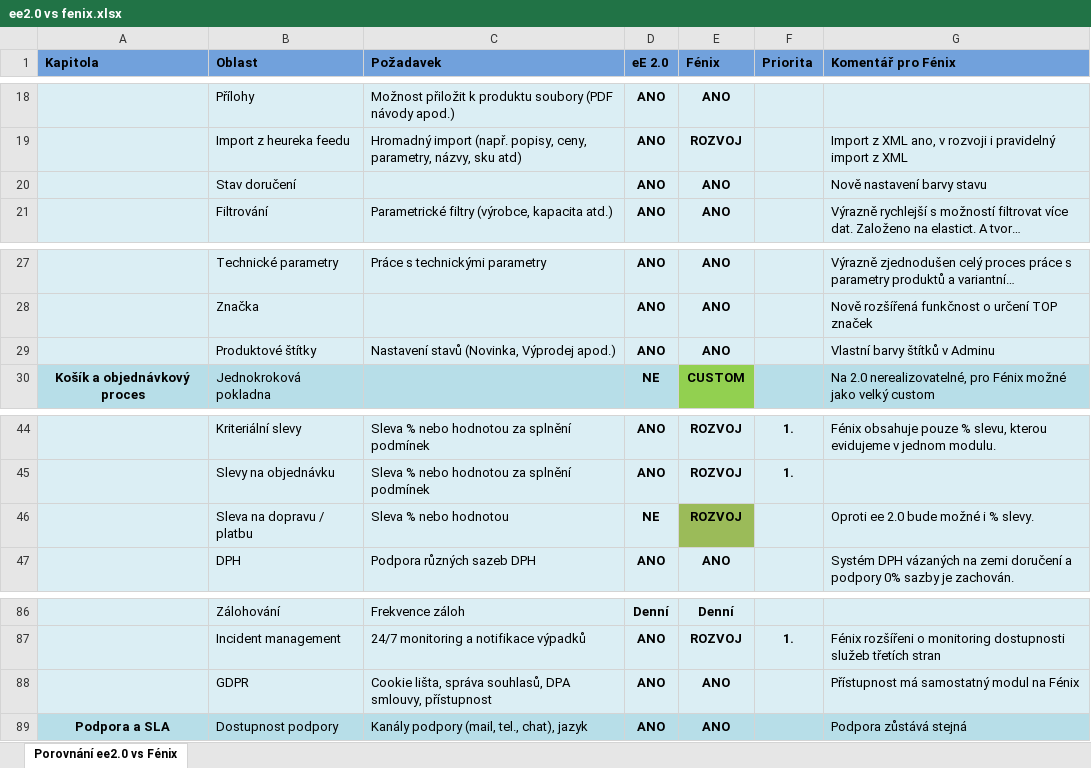
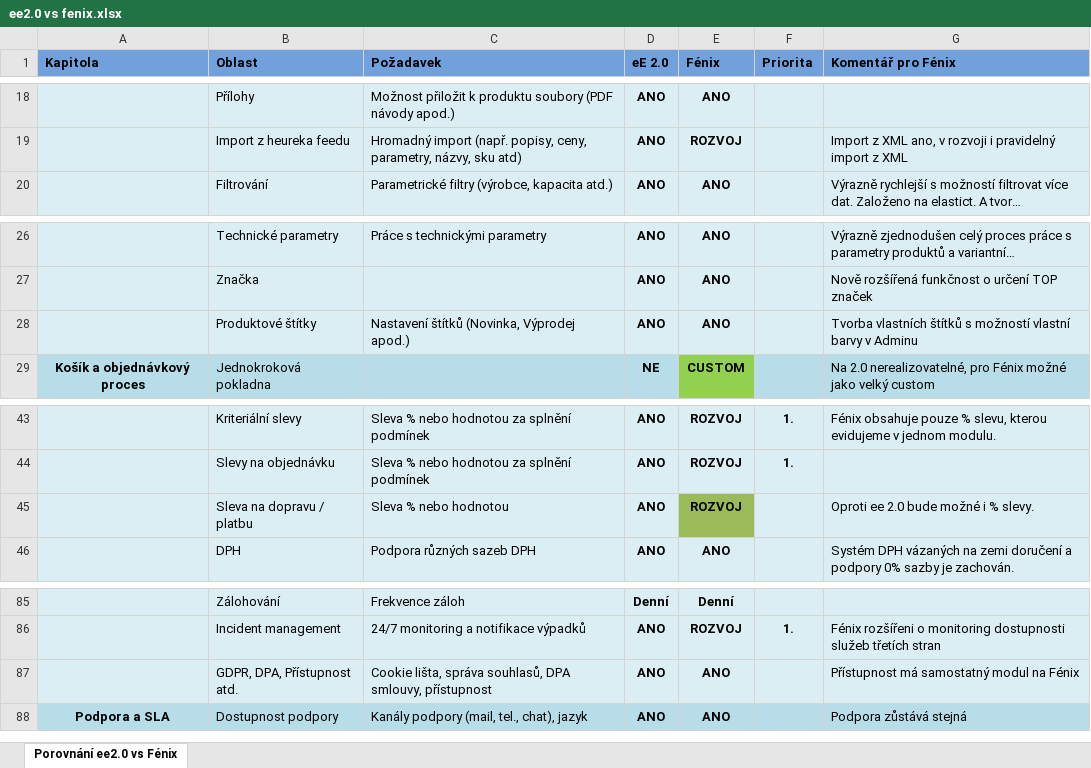
Before and after one commit to petrsoukup654-lgtm/petr_infos, an Excel workbook: ee2.0 vs fenix.xlsx, sheet Porovnání ee2.0 vs Fénix, drawn as a sheet; only a part is shown, gaps mark what is left out; long unchanged cells end in …; values as stored, in another font and other column widths than the file's, no borders; removed rows and columns are numbered as before the commit, all else as after; the diff names each change by its address in the sheet, - before the commit and + after, or states it on an @@ line.

Commit message:
update comparison table and source xlsx

```diff
--- a/ee2.0 vs fenix.xlsx (sheet Porovnání ee2.0 vs Fénix)
+++ b/ee2.0 vs fenix.xlsx (sheet Porovnání ee2.0 vs Fénix)
-row 20:  | Stav doručení |  | ANO | ANO |  | Nově nastavení barvy stavu
-C28 (Požadavek): Nastavení stavů (Novinka, Výprodej apod.)
+C28 (Požadavek): Nastavení štítků (Novinka, Výprodej apod.)
-G28 (Komentář pro Fénix): Vlastní barvy štítků v Adminu
+G28 (Komentář pro Fénix): Tvorba vlastních štítků s možností vlastní barvy v Adminu
-D45 (eE 2.0): NE
+D45 (eE 2.0): ANO
-B87 (Oblast): GDPR
+B87 (Oblast): GDPR, DPA, Přístupnost atd.
```
Also changed, not shown: 1 other file.
